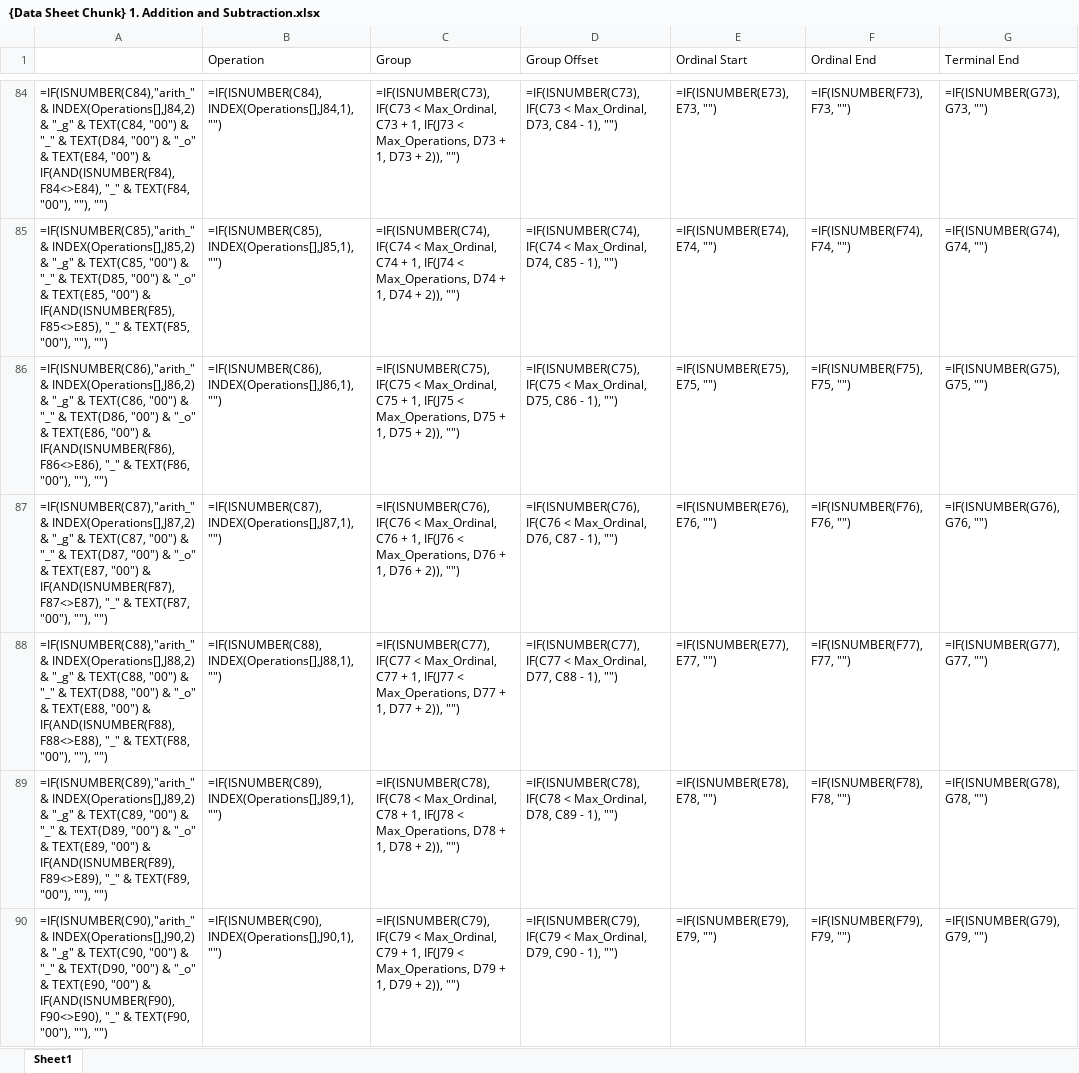
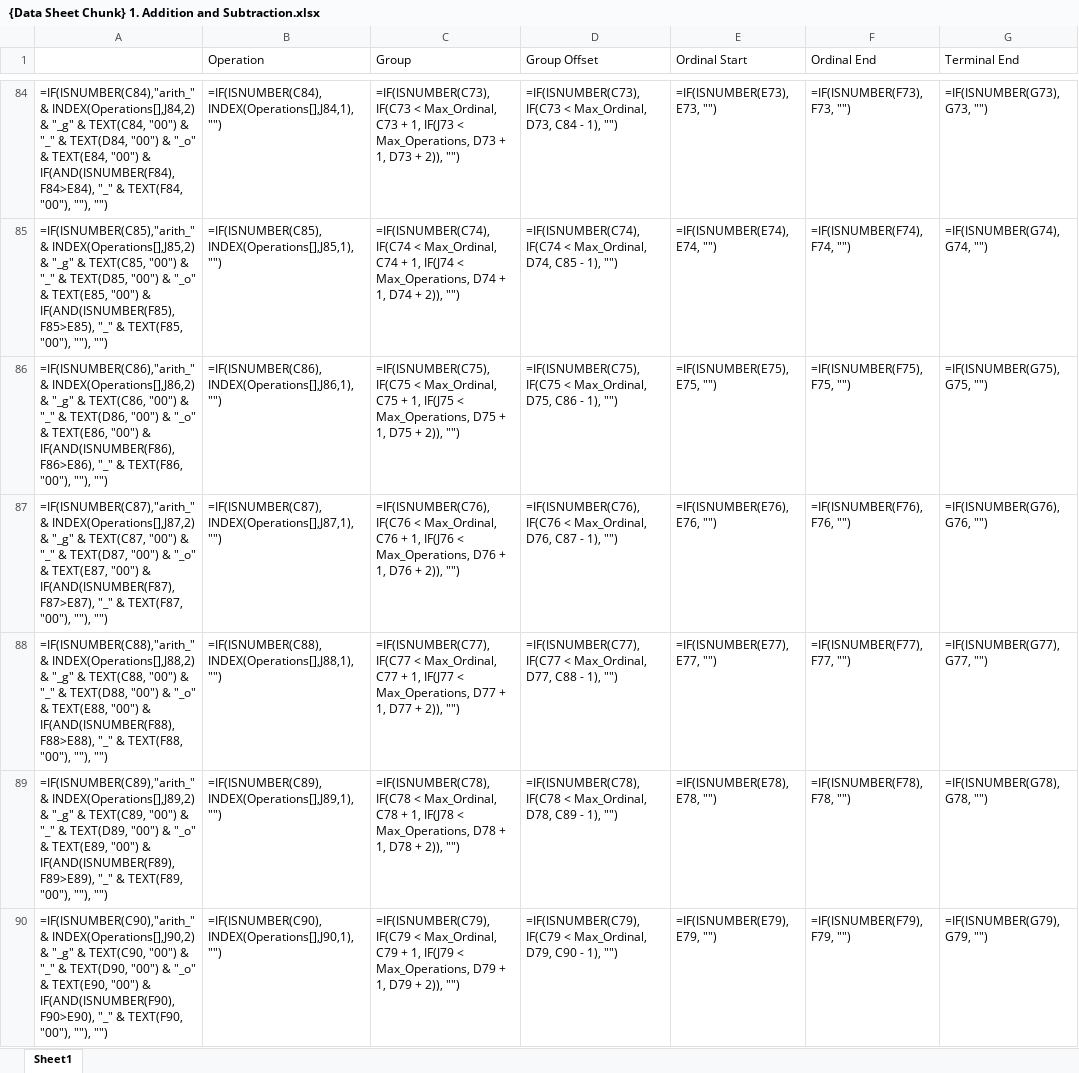
Before and after one commit to jasonsparc/some-anki-decks, an Excel workbook: math-decks/basic-arithmetic-number-sense/Card Types/{Data Sheet Chunk} 1. Addition and Subtraction.xlsx, sheet Sheet1, drawn as a sheet; only a part is shown, gaps mark what is left out; values as stored, in another font and other column widths than the file's, no borders; formulas are shown in place of their values; conditional formats and table styles not drawn; the diff covers the shown part only; the diff names each change by its address in the sheet, - before the commit and + after, or states it on an @@ line.

```diff
--- a/math-decks/basic-arithmetic-number-sense/Card Types/{Data Sheet Chunk} 1. Addition and Subtraction.xlsx (sheet Sheet1)
+++ b/math-decks/basic-arithmetic-number-sense/Card Types/{Data Sheet Chunk} 1. Addition and Subtraction.xlsx (sheet Sheet1)
-A84: …& IF(AND(ISNUMBER(F84), F84<>E84), "_" &…
+A84: …& IF(AND(ISNUMBER(F84), F84>E84), "_" &…
-A85: …& IF(AND(ISNUMBER(F85), F85<>E85), "_" &…
+A85: …& IF(AND(ISNUMBER(F85), F85>E85), "_" &…
-A86: …& IF(AND(ISNUMBER(F86), F86<>E86), "_" &…
+A86: …& IF(AND(ISNUMBER(F86), F86>E86), "_" &…
-A87: …& IF(AND(ISNUMBER(F87), F87<>E87), "_" &…
+A87: …& IF(AND(ISNUMBER(F87), F87>E87), "_" &…
-A88: …& IF(AND(ISNUMBER(F88), F88<>E88), "_" &…
+A88: …& IF(AND(ISNUMBER(F88), F88>E88), "_" &…
-A89: …& IF(AND(ISNUMBER(F89), F89<>E89), "_" &…
+A89: …& IF(AND(ISNUMBER(F89), F89>E89), "_" &…
-A90: …& IF(AND(ISNUMBER(F90), F90<>E90), "_" &…
+A90: …& IF(AND(ISNUMBER(F90), F90>E90), "_" &…
```
Also changed, not shown: 213 edited cells elsewhere in this sheet, math-decks/basic-arithmetic-number-sense/Card Types/{Data Sheet Chunk} 2. Skip Counting, Multiplication, Division.xlsx, math-decks/basic-arithmetic-number-sense/Card Types/{Data Sheet Chunk} 3. Basic Operations, Single Items.xlsx.
